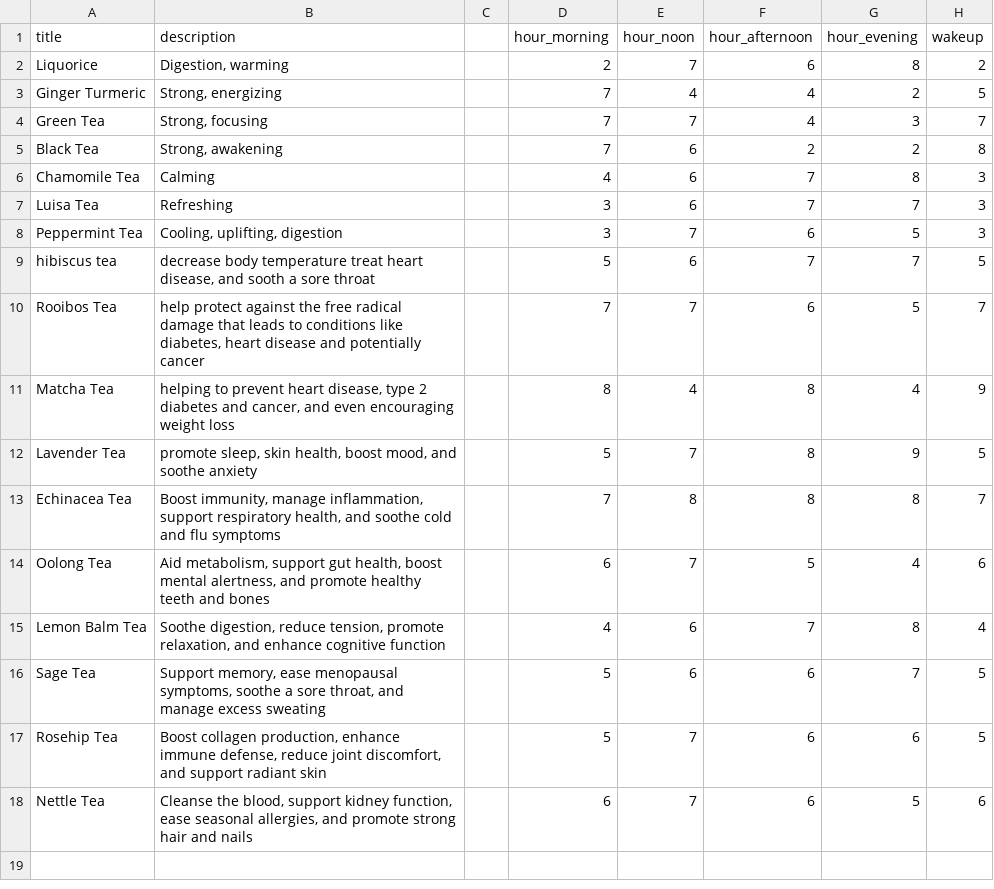
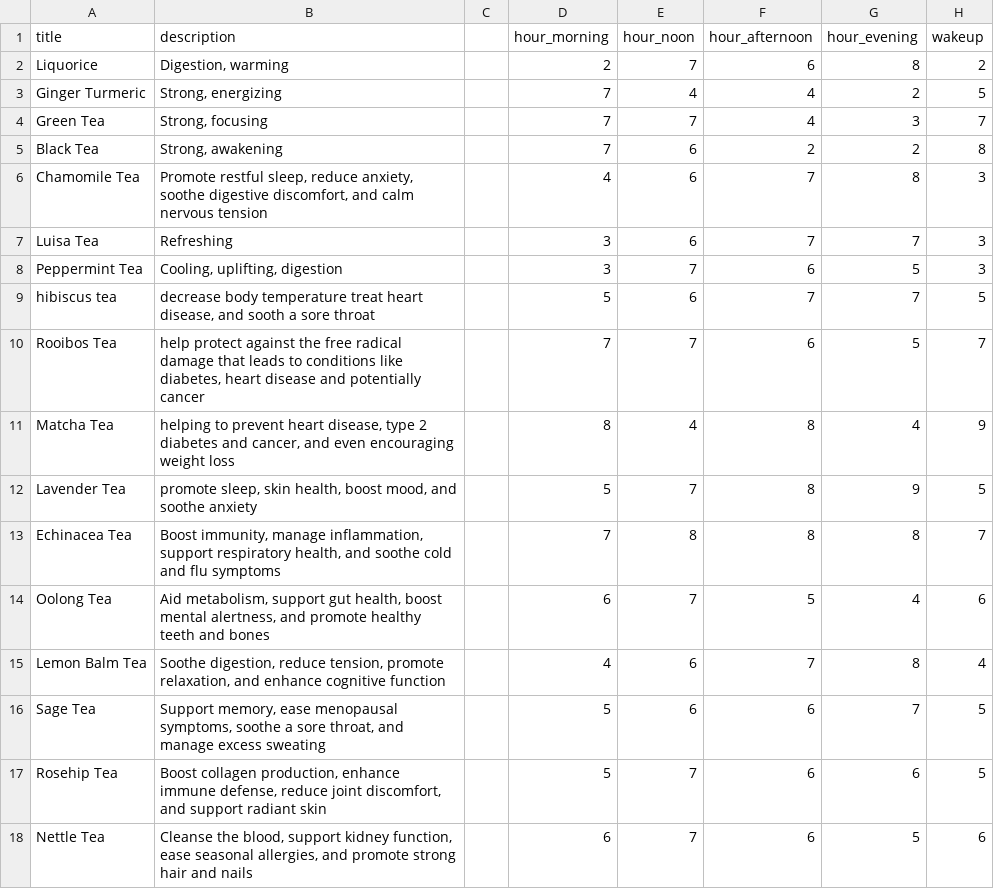
Before and after one commit to osrgomer/OSRG, a CSV file: apps/tea/tea.csv, drawn as a sheet; only a part is shown; the diff names each change by its address in the sheet, - before the commit and + after, or states it on an @@ line.

Commit message:
Improve Chamomile Tea description to match style of other tea descriptions

```diff
--- a/apps/tea/tea.csv
+++ b/apps/tea/tea.csv
-B6 (description): Calming
+B6 (description): Promote restful sleep, reduce anxiety, soothe digestive discomfort, and calm nervous tension
```
